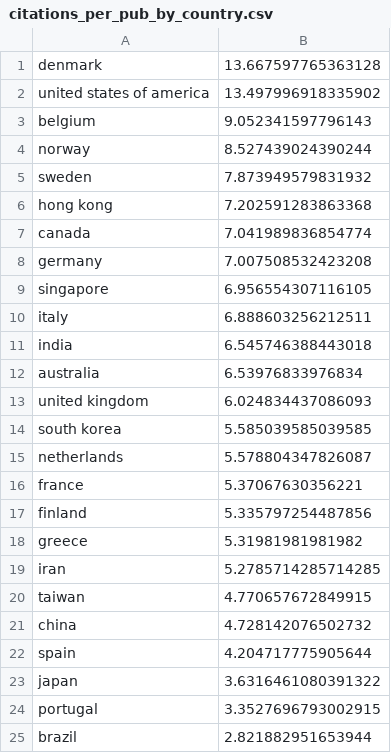
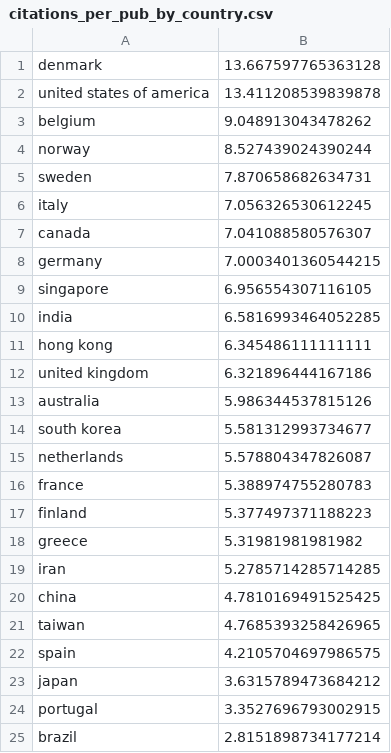
Before and after one commit to thampiman/Data-Science, a CSV file: Communications-Research/analysed-data/citations_per_pub_by_country.csv, drawn as a sheet.

```diff
--- a/Communications-Research/analysed-data/citations_per_pub_by_country.csv
+++ b/Communications-Research/analysed-data/citations_per_pub_by_country.csv
@@ -1,25 +1,25 @@
 denmark,13.667597765363128
-united states of america,13.497996918335902
-belgium,9.052341597796143
+united states of america,13.411208539839878
+belgium,9.048913043478262
 norway,8.527439024390244
-sweden,7.873949579831932
-hong kong,7.202591283863368
-canada,7.041989836854774
-germany,7.007508532423208
+sweden,7.870658682634731
+italy,7.056326530612245
+canada,7.041088580576307
+germany,7.0003401360544215
 singapore,6.956554307116105
-italy,6.888603256212511
-india,6.545746388443018
-australia,6.53976833976834
-united kingdom,6.024834437086093
-south korea,5.585039585039585
+india,6.5816993464052285
+hong kong,6.345486111111111
+united kingdom,6.321896444167186
+australia,5.986344537815126
+south korea,5.581312993734677
 netherlands,5.578804347826087
-france,5.37067630356221
-finland,5.335797254487856
+france,5.388974755280783
+finland,5.377497371188223
 greece,5.31981981981982
 iran,5.2785714285714285
-taiwan,4.770657672849915
-china,4.728142076502732
-spain,4.204717775905644
-japan,3.6316461080391322
+china,4.7810169491525425
+taiwan,4.7685393258426965
+spain,4.2105704697986575
+japan,3.6315789473684212
 portugal,3.3527696793002915
-brazil,2.821882951653944
+brazil,2.8151898734177214
```
Also changed, not shown: Communications-Research/analysed-data/citations_by_country.csv, Communications-Research/analysed-data/pubs_by_country.csv, 2 other files.
